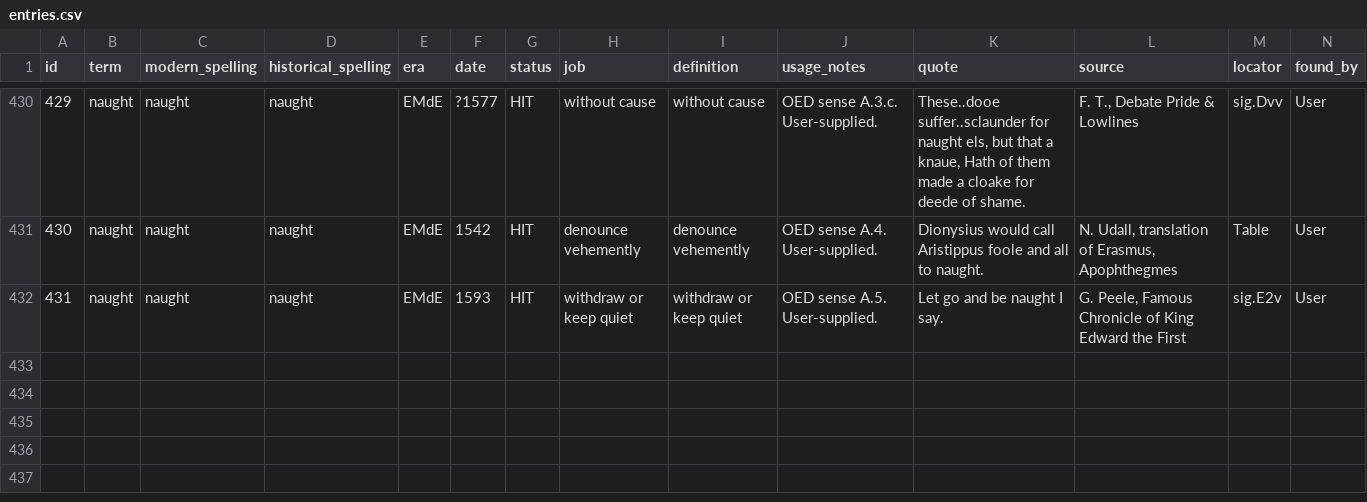
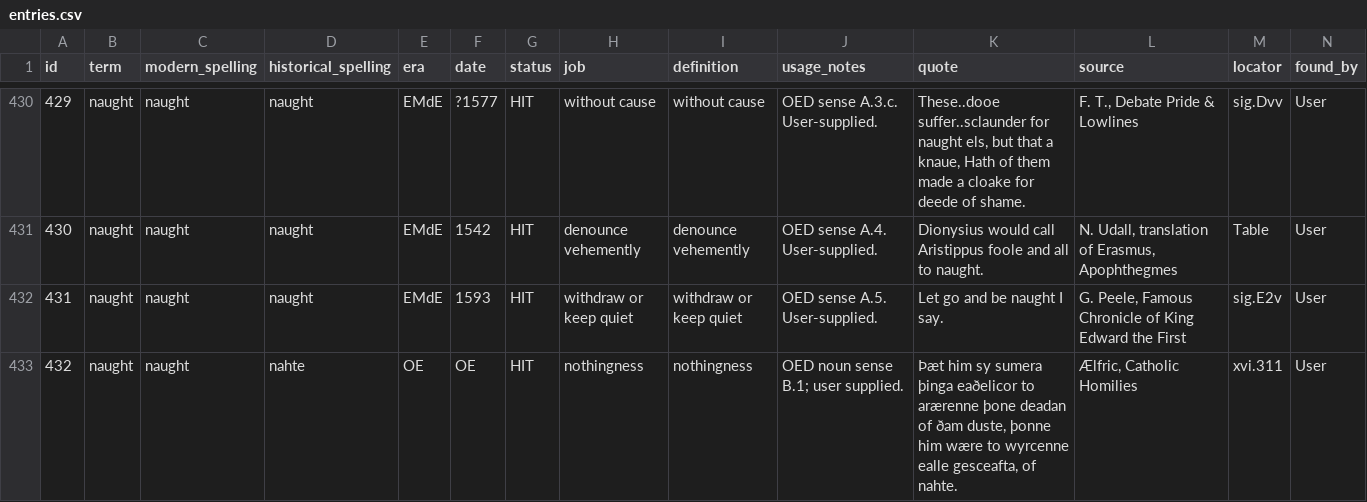
Before and after one commit to JTHensley/Oldish-Words-Study, a CSV file: entries.csv, drawn as a sheet; only a part is shown, gaps mark what is left out; rows hold the shown columns only; the diff names each change by its address in the sheet, - before the commit and + after, or states it on an @@ line.

Commit message:
Add naught noun sense B1

```diff
--- a/entries.csv
+++ b/entries.csv
+row 433: 432 | naught | naught | nahte | OE | OE | HIT | nothingness | nothingness | OED noun sense B.1; user supplied. | Þæt him sy sumera þinga eaðelicor to arærenne þone deadan of ðam duste, þonne him wære to wyrcenne ealle gesceafta, of nahte. | Ælfric, Catholic Homilies | xvi.311 | User
```
